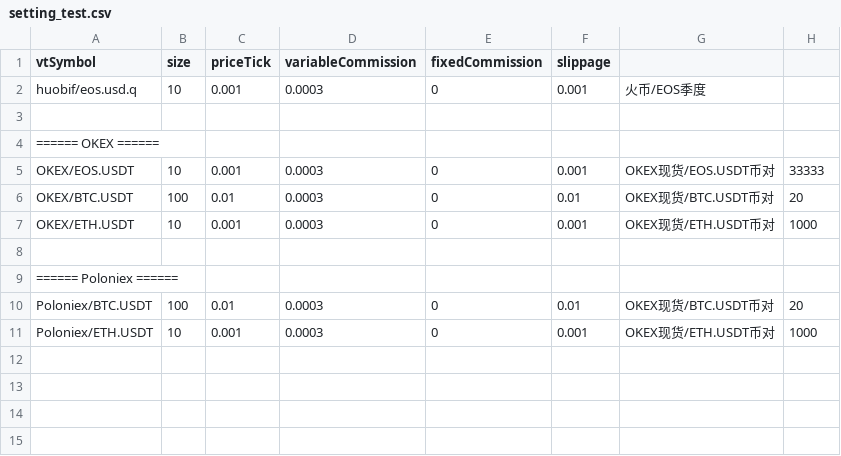
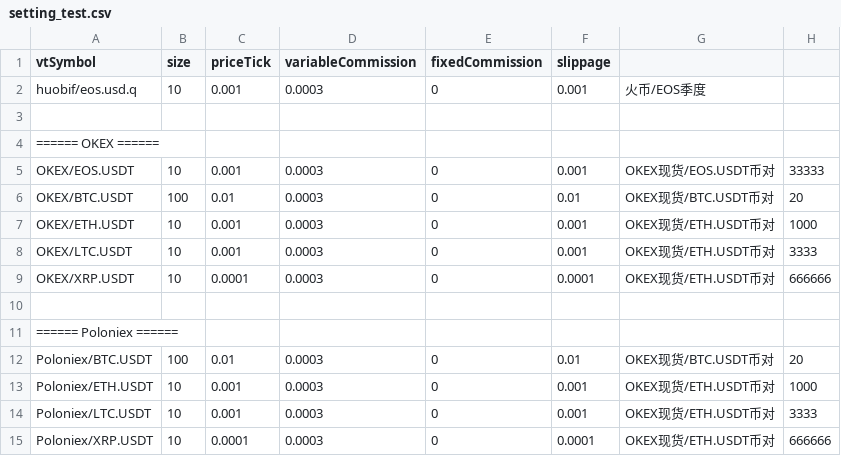
Before and after one commit to lo-e/vnpy, a CSV file: examples/TurtleStrategy_crypto/setting_test.csv, drawn as a sheet; the diff names each change by its address in the sheet, - before the commit and + after, or states it on an @@ line.

```diff
--- a/examples/TurtleStrategy_crypto/setting_test.csv
+++ b/examples/TurtleStrategy_crypto/setting_test.csv
+row 8: OKEX/LTC.USDT | 10 | 0.001 | 0.0003 | 0 | 0.001 | OKEX现货/ETH.USDT币对 | 3333
+row 9: OKEX/XRP.USDT | 10 | 0.0001 | 0.0003 | 0 | 0.0001 | OKEX现货/ETH.USDT币对 | 666666
+row 14: Poloniex/LTC.USDT | 10 | 0.001 | 0.0003 | 0 | 0.001 | OKEX现货/ETH.USDT币对 | 3333
+row 15: Poloniex/XRP.USDT | 10 | 0.0001 | 0.0003 | 0 | 0.0001 | OKEX现货/ETH.USDT币对 | 666666
```
Also changed, not shown: examples/TurtleStrategy_crypto/result.csv, examples/TurtleStrategy_crypto/setting.csv, 1 other file.
